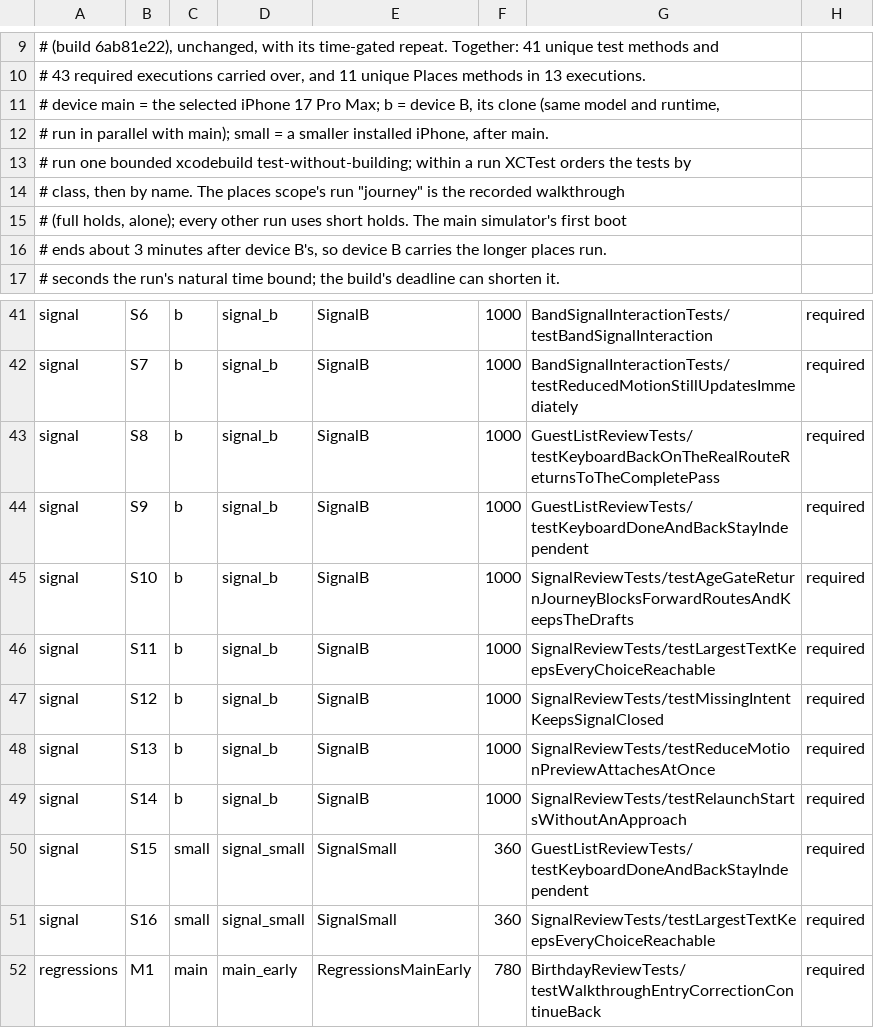
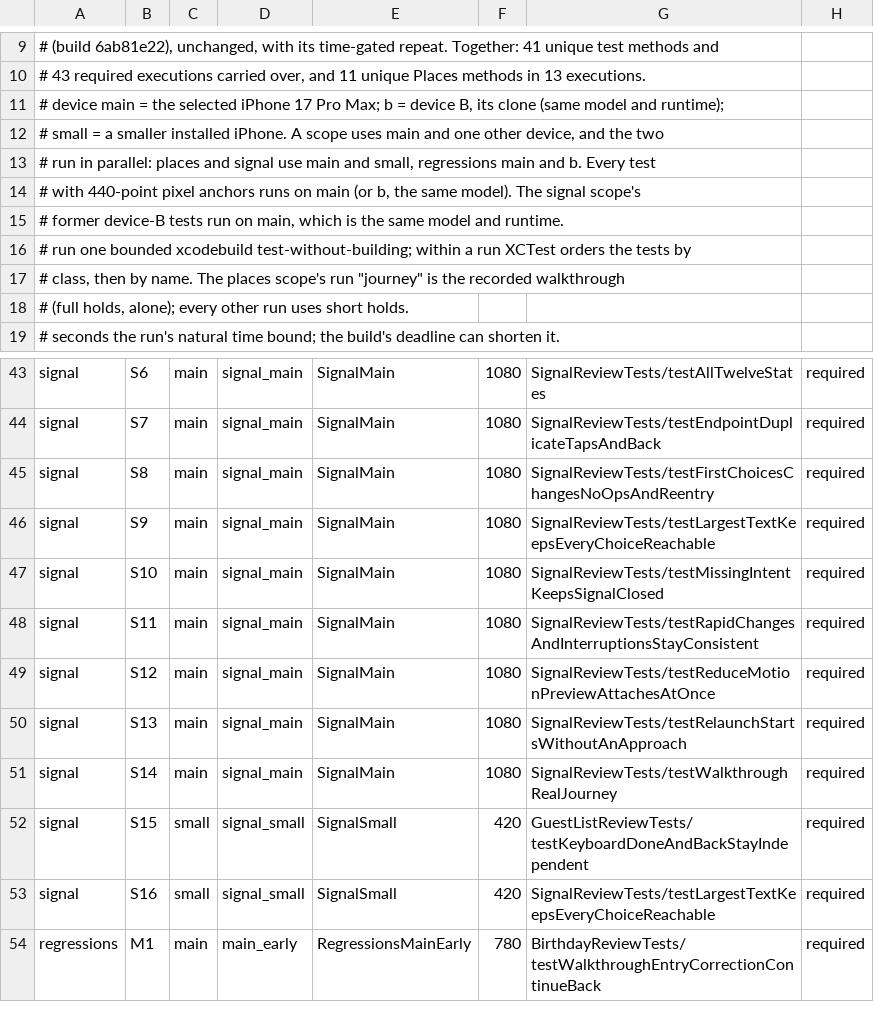
Before and after one commit to kasrarayat-cloud/proximeet-rebuild, a TSV file: docs/verification/places-review-manifest.tsv, drawn as a sheet; only a part is shown, gaps mark what is left out; removed rows and columns are numbered as before the commit, all else as after; the diff covers the shown part only; the diff names each change by its address in the sheet, - before the commit and + after, or states it on an @@ line.

```diff
--- a/docs/verification/places-review-manifest.tsv
+++ b/docs/verification/places-review-manifest.tsv
-A11: …model and runtime,
+A11: …model and runtime);
-A12: # run in parallel with main); small = a smaller installed iPhone, after main.
+A12: # small = a smaller installed iPhone. A scope uses main and one other device, and the two
+row 13: # run in parallel: places and signal use main and small, regressions main and b. Every test
+row 14: # with 440-point pixel anchors runs on main (or b, the same model). The signal scope's
+row 15: # former device-B tests run on main, which is the same model and runtime.
-A18: …short holds. The main simulator's first boot
+A18: …short holds.
-row 16: # ends about 3 minutes after device B's, so device B carries the longer places run.
-C43:C51: b
+C43:C51: main
-D43:D51: signal_b
+D43:D51: signal_main
-E43:E51: SignalB
+E43:E51: SignalMain
-F43:F51: 1000
+F43:F51: 1080
-G43: BandSignalInteractionTests/testBandSignalInteraction
+G43: SignalReviewTests/testAllTwelveStates
-G44: BandSignalInteractionTests/testReducedMotionStillUpdatesImmediately
+G44: SignalReviewTests/testEndpointDuplicateTapsAndBack
-G45: GuestListReviewTests/testKeyboardBackOnTheRealRouteReturnsToTheCompletePass
+G45: SignalReviewTests/testFirstChoicesChangesNoOpsAndReentry
-G46: GuestListReviewTests/testKeyboardDoneAndBackStayIndependent
+G46: SignalReviewTests/testLargestTextKeepsEveryChoiceReachable
-G47: SignalReviewTests/testAgeGateReturnJourneyBlocksForwardRoutesAndKeepsTheDrafts
+G47: SignalReviewTests/testMissingIntentKeepsSignalClosed
-G48: SignalReviewTests/testLargestTextKeepsEveryChoiceReachable
+G48: SignalReviewTests/testRapidChangesAndInterruptionsStayConsistent
-G49: SignalReviewTests/testMissingIntentKeepsSignalClosed
+G49: SignalReviewTests/testReduceMotionPreviewAttachesAtOnce
-G50: SignalReviewTests/testReduceMotionPreviewAttachesAtOnce
+G50: SignalReviewTests/testRelaunchStartsWithoutAnApproach
-G51: SignalReviewTests/testRelaunchStartsWithoutAnApproach
+G51: SignalReviewTests/testWalkthroughRealJourney
-F52:F53: 360
+F52:F53: 420
```
Also changed, not shown: 58 edited cells elsewhere in this file, 7 other files.
